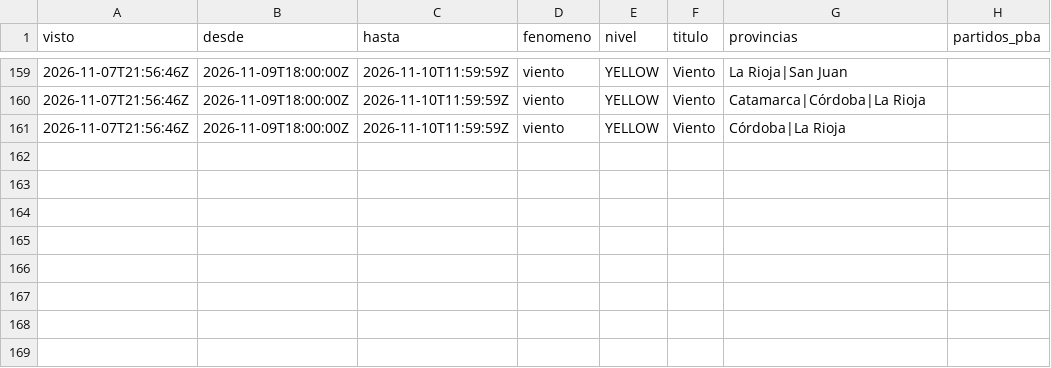
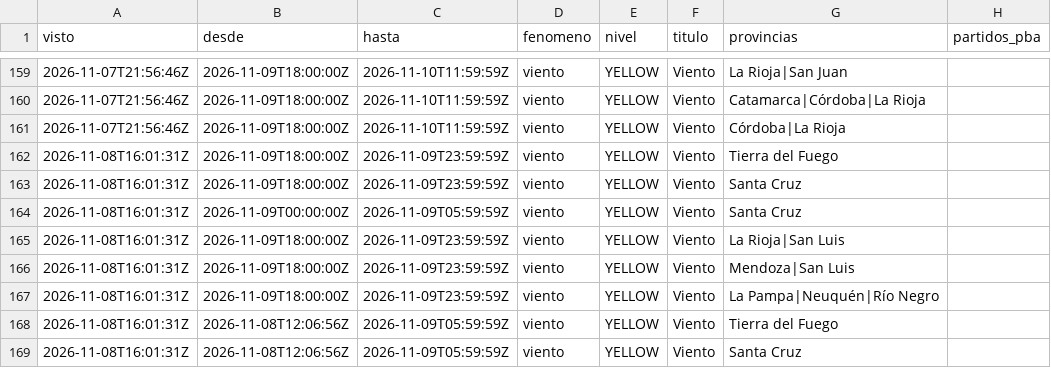
Before and after one commit to consultoradiagonales/Qu-pasa-en-tu-barrio, a CSV file: argwx/data/historico/alertas_smn.csv, drawn as a sheet; only a part is shown, gaps mark what is left out.

```diff
--- a/argwx/data/historico/alertas_smn.csv
+++ b/argwx/data/historico/alertas_smn.csv
@@ -161 +161,9 @@ visto,desde,hasta,fenomeno,nivel,titulo,provincias,partidos_pba
 2026-11-07T21:56:46Z,2026-11-09T18:00:00Z,2026-11-10T11:59:59Z,viento,YELLOW,Viento,Córdoba|La Rioja,
+2026-11-08T16:01:31Z,2026-11-09T18:00:00Z,2026-11-09T23:59:59Z,viento,YELLOW,Viento,Tierra del Fuego,
+2026-11-08T16:01:31Z,2026-11-09T18:00:00Z,2026-11-09T23:59:59Z,viento,YELLOW,Viento,Santa Cruz,
+2026-11-08T16:01:31Z,2026-11-09T00:00:00Z,2026-11-09T05:59:59Z,viento,YELLOW,Viento,Santa Cruz,
+2026-11-08T16:01:31Z,2026-11-09T18:00:00Z,2026-11-09T23:59:59Z,viento,YELLOW,Viento,La Rioja|San Luis,
+2026-11-08T16:01:31Z,2026-11-09T18:00:00Z,2026-11-09T23:59:59Z,viento,YELLOW,Viento,Mendoza|San Luis,
+2026-11-08T16:01:31Z,2026-11-09T18:00:00Z,2026-11-09T23:59:59Z,viento,YELLOW,Viento,La Pampa|Neuquén|Río Negro,
+2026-11-08T16:01:31Z,2026-11-08T12:06:56Z,2026-11-09T05:59:59Z,viento,YELLOW,Viento,Tierra del Fuego,
+2026-11-08T16:01:31Z,2026-11-08T12:06:56Z,2026-11-09T05:59:59Z,viento,YELLOW,Viento,Santa Cruz,
```
Also changed, not shown: 17 other files.
